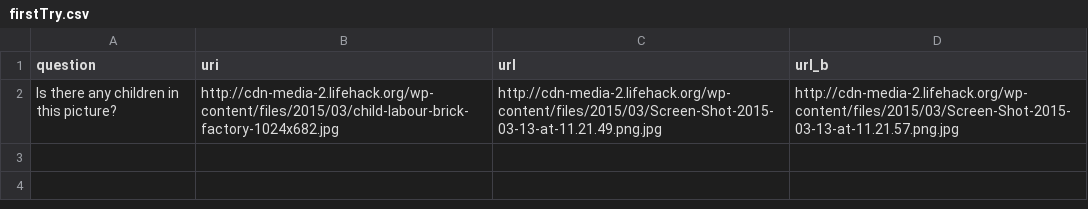
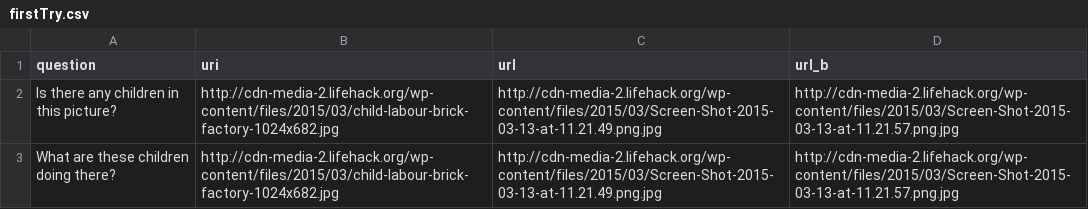
Before and after one commit to MamadNMP/Child-Labor-Research, a CSV file: firstTry.csv, drawn as a sheet; the diff names each change by its address in the sheet, - before the commit and + after, or states it on an @@ line.

Commit message:
Update firstTry.csv

```diff
--- a/firstTry.csv
+++ b/firstTry.csv
+row 3: What are these children doing there? | http://cdn-media-2.lifehack.org/wp-content/files/2015/03/child-labour-brick-factory-1024x682.jpg | http://cdn-media-2.lifehack.org/wp-content/files/2015/03/Screen-Shot-2015-03-13-at-11.21.49.png.jpg | http://cdn-media-2.lifehack.org/wp-content/files/2015/03/Screen-Shot-2015-03-13-at-11.21.57.png.jpg
```
